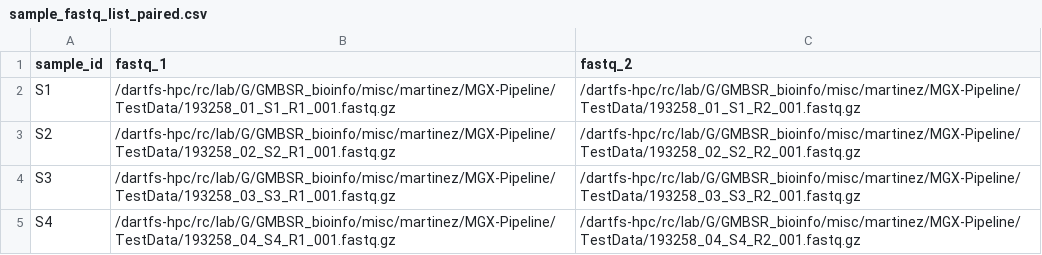
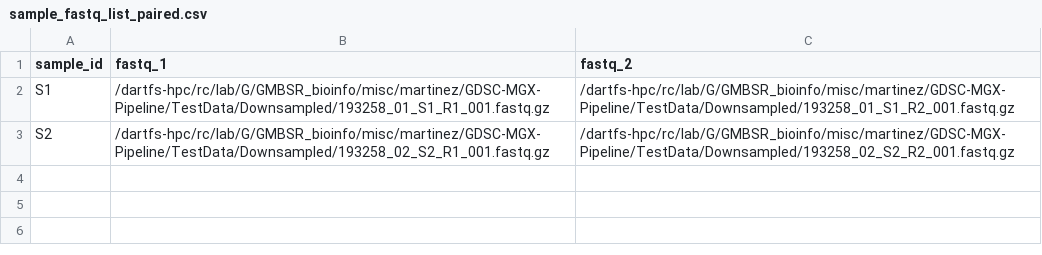
Before and after one commit to Dartmouth-Data-Analytics-Core/GDSC-MGX-Pipieline, a CSV file: sample_fastq_list_paired.csv, drawn as a sheet.

```diff
--- a/sample_fastq_list_paired.csv
+++ b/sample_fastq_list_paired.csv
@@ -1,5 +1,3 @@
 sample_id,fastq_1,fastq_2
-S1,/dartfs-hpc/rc/lab/G/GMBSR_bioinfo/misc/martinez/MGX-Pipeline/TestData/193258_01_S1_R1_001.fastq.gz,/dartfs-hpc/rc/lab/G/GMBSR_bioinfo/misc/martinez/MGX-Pipeline/TestData/193258_01_S1_R2_001.fastq.gz
-S2,/dartfs-hpc/rc/lab/G/GMBSR_bioinfo/misc/martinez/MGX-Pipeline/TestData/193258_02_S2_R1_001.fastq.gz,/dartfs-hpc/rc/lab/G/GMBSR_bioinfo/misc/martinez/MGX-Pipeline/TestData/193258_02_S2_R2_001.fastq.gz
-S3,/dartfs-hpc/rc/lab/G/GMBSR_bioinfo/misc/martinez/MGX-Pipeline/TestData/193258_03_S3_R1_001.fastq.gz,/dartfs-hpc/rc/lab/G/GMBSR_bioinfo/misc/martinez/MGX-Pipeline/TestData/193258_03_S3_R2_001.fastq.gz
-S4,/dartfs-hpc/rc/lab/G/GMBSR_bioinfo/misc/martinez/MGX-Pipeline/TestData/193258_04_S4_R1_001.fastq.gz,/dartfs-hpc/rc/lab/G/GMBSR_bioinfo/misc/martinez/MGX-Pipeline/TestData/193258_04_S4_R2_001.fastq.gz
+S1,/dartfs-hpc/rc/lab/G/GMBSR_bioinfo/misc/martinez/GDSC-MGX-Pipeline/TestData/Downsampled/193258_01_S1_R1_001.fastq.gz,/dartfs-hpc/rc/lab/G/GMBSR_bioinfo/misc/martinez/GDSC-MGX-Pipeline/TestData/Downsampled/193258_01_S1_R2_001.fastq.gz
+S2,/dartfs-hpc/rc/lab/G/GMBSR_bioinfo/misc/martinez/GDSC-MGX-Pipeline/TestData/Downsampled/193258_02_S2_R1_001.fastq.gz,/dartfs-hpc/rc/lab/G/GMBSR_bioinfo/misc/martinez/GDSC-MGX-Pipeline/TestData/Downsampled/193258_02_S2_R2_001.fastq.gz
```
Also changed, not shown: 3 other files.
